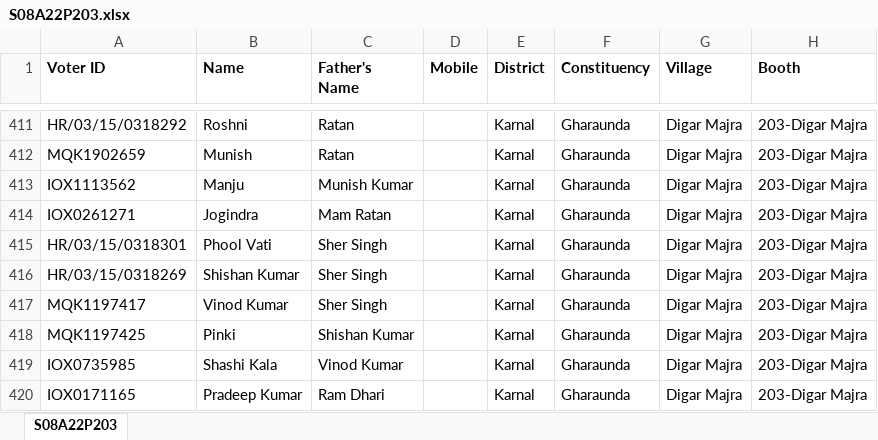
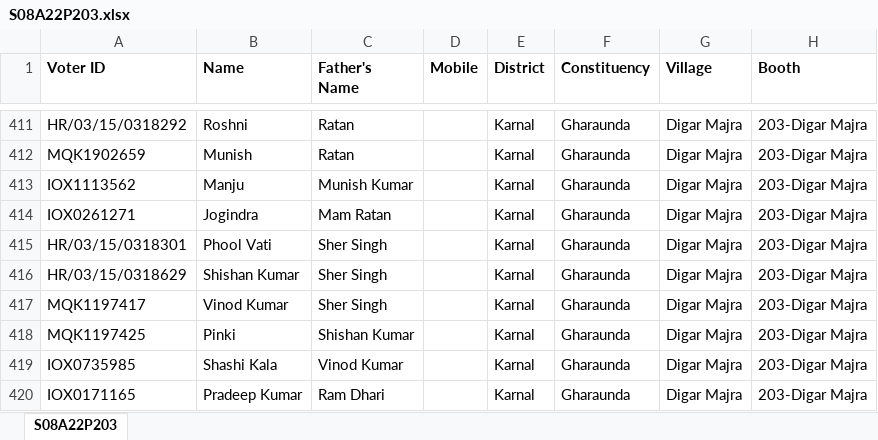
Before and after one commit to Maaniksharma/VoterData, an Excel workbook: sheets/S08A22P203.xlsx, sheet S08A22P203, drawn as a sheet; only a part is shown, gaps mark what is left out; values as stored, in another font and other column widths than the file's, no borders; the diff names each change by its address in the sheet, - before the commit and + after, or states it on an @@ line.

```diff
--- a/sheets/S08A22P203.xlsx (sheet S08A22P203)
+++ b/sheets/S08A22P203.xlsx (sheet S08A22P203)
-A416 (Voter ID): HR/03/15/0318269
+A416 (Voter ID): HR/03/15/0318629
```
Also changed, not shown: sheets/S08A22P200.xlsx, sheets/S08A22P201.xlsx, 8 other files.
